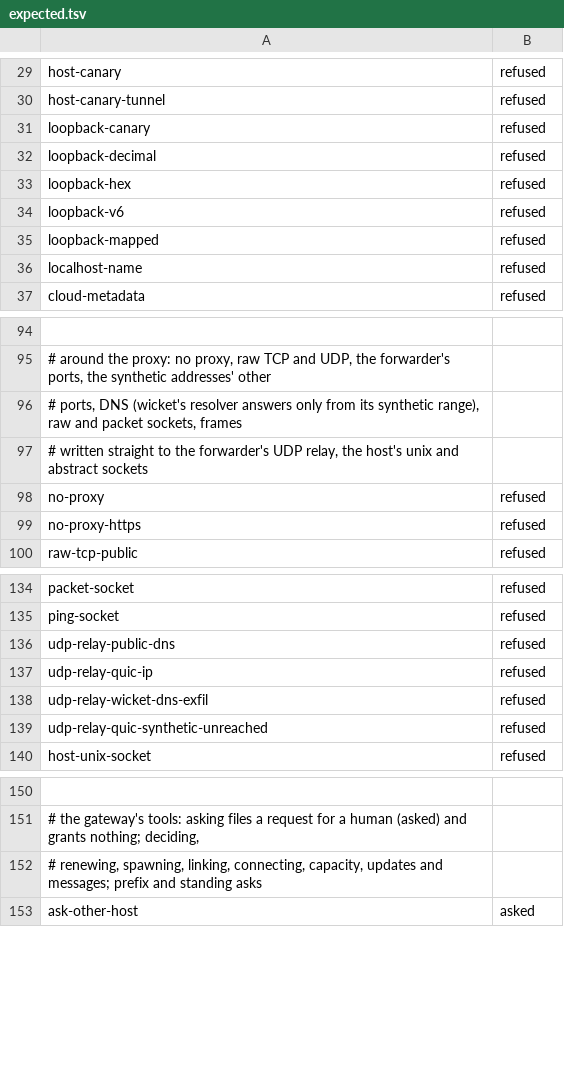
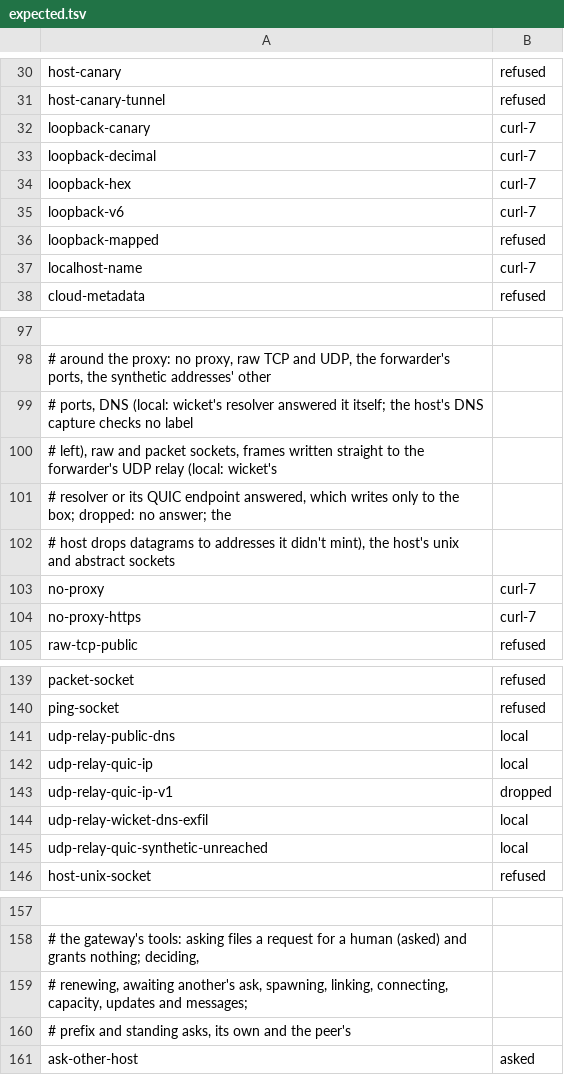
Before and after one commit to public/wicket, a TSV file: ci/attack/expected.tsv, drawn as a sheet; only a part is shown, gaps mark what is left out; addresses are those after the commit; the diff covers the shown part only; the diff names each change by its address in the sheet, - before the commit and + after, or states it on an @@ line.

Commit message:
test(ci): the attack matrix's rows can fail, and today's paths attacked
Review fixes:
- Only wicket's policy kinds count as refused; x-wicket: upstream is
  "dialled", any other kind "wicket-<kind>", no answer "curl-<exit>", a
  raw connection that hangs "timeout": each fails where a refusal is
  expected.
- DNS answered by wicket's resolver is "local", and the host captures its
  own DNS traffic: no label the box chose may be in it, and #19's
  registered-domain lookup (a "known" row the box triggers on purpose)
  must be, or the capture saw nothing.
- Raw and packet sockets send when they open; user namespaces are tried
  with the box's network and their own; QUIC to the relay is a fixed
  packet, and wicket's own version negotiation is told apart from an
  answer from elsewhere.
- Positive controls: the audit must show the zone's own requests
  allowed, and audit, links and grant reads must succeed.
- The compare scans every line (a GOT on any, or an attempt tried
  twice, fails); skips are bounded, and in CI an echo host must answer.
- Grants are tied to the operator's decisions; links may have the
  attacker at neither end (its port exposed under the service's name).

New attempts: deciding its own or the peer's standing ask, an
operator-approved narrow standing rule attacked as the prefix grant is, a
second installed service the zone doesn't use (the peer's does, so its
instance runs), the prefix variants the public rules get, an HTTPS other
port. The CI step installs tcpdump if the runner lacks it.

Part of #326 and #215.

```diff
--- a/ci/attack/expected.tsv
+++ b/ci/attack/expected.tsv
-B32:B35: refused
+B32:B35: curl-7
-B37: refused
+B37: curl-7
-A99: …ports, DNS (wicket's resolver answers only from its synthetic range), raw and packet sockets, frames
+A99: …ports, DNS (local: wicket's resolver answered it itself; the host's DNS capture checks no label
-A100: # written straight to the forwarder's UDP relay, the host's unix and abstract sockets
+A100: # left), raw and packet sockets, frames written straight to the forwarder's UDP relay (local: wicket's
+row 101: # resolver or its QUIC endpoint answered, which writes only to the box; dropped: no answer; the
+row 102: # host drops datagrams to addresses it didn't mint), the host's unix and abstract sockets
-B103:B104: refused
+B103:B104: curl-7
-B141:B142: refused
+B141:B142: local
+row 143: udp-relay-quic-ip-v1 | dropped
-B144:B145: refused
+B144:B145: local
-A159: # renewing, spawning, linking, connecting, capacity, updates and messages; prefix and standing asks
+A159: # renewing, awaiting another's ask, spawning, linking, connecting, capacity, updates and messages;
+row 160: # prefix and standing asks, its own and the peer's
```
Also changed, not shown: 36 added rows and 10 edited cells elsewhere in this file, 8 other files.
